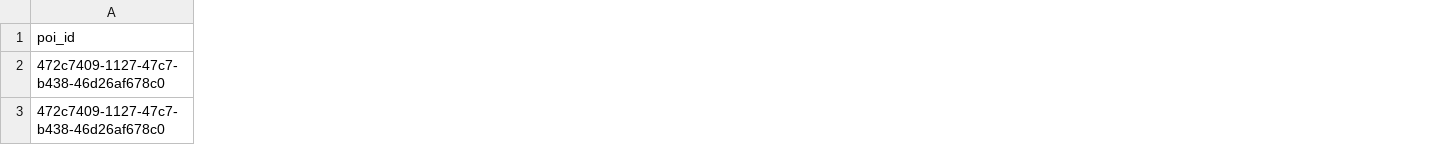
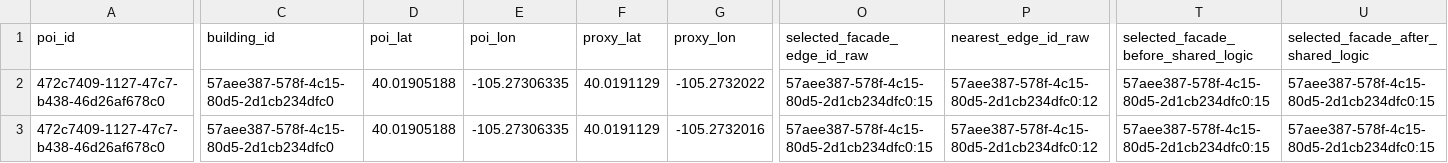
Before and after one commit to project-terraforma/map-entity-conflation, a CSV file: Problem2_facade_pipeline/benchmark_dataset/problem2_proxy_baseline_correct_reranker_wrong.csv, drawn as a sheet; only a part is shown, gaps mark what is left out; the diff covers the shown part only; the diff names each change by its address in the sheet, - before the commit and + after, or states it on an @@ line.

```diff
--- a/Problem2_facade_pipeline/benchmark_dataset/problem2_proxy_baseline_correct_reranker_wrong.csv
+++ b/Problem2_facade_pipeline/benchmark_dataset/problem2_proxy_baseline_correct_reranker_wrong.csv
+column C (building_id), rows 2-3: 57aee387-578f-4c15-80d5-2d1cb234dfc0 | 57aee387-578f-4c15-80d5-2d1cb234dfc0
+column D (poi_lat), rows 2-3: 40.01905188 | 40.01905188
+column E (poi_lon), rows 2-3: -105.27306335 | -105.27306335
+column F (proxy_lat), rows 2-3: 40.0191129 | 40.0191129
+column G (proxy_lon), rows 2-3: -105.2732022 | -105.2732016
+column O (selected_facade_edge_id_raw), rows 2-3: 57aee387-578f-4c15-80d5-2d1cb234dfc0:15 | 57aee387-578f-4c15-80d5-2d1cb234dfc0:15
+column P (nearest_edge_id_raw), rows 2-3: 57aee387-578f-4c15-80d5-2d1cb234dfc0:12 | 57aee387-578f-4c15-80d5-2d1cb234dfc0:12
+column T, rows 1-3: selected_facade_before_shared_logic | 57aee387-578f-4c15-80d5-2d1cb234dfc0:15 | 57aee387-578f-4c15-80d5-2d1cb234dfc0:15
+column U, rows 1-3: selected_facade_after_shared_logic | 57aee387-578f-4c15-80d5-2d1cb234dfc0:15 | 57aee387-578f-4c15-80d5-2d1cb234dfc0:15
```
Also changed, not shown: 19 added columns and 2 edited cells elsewhere in this file, Problem2_facade_pipeline/benchmark_dataset/problem2_proxy_baseline_correct_reranker_wrong_rows.csv, Problem2_facade_pipeline/benchmark_dataset/problem2_proxy_matched_not_evaluated_rows.csv, 13 other files.
